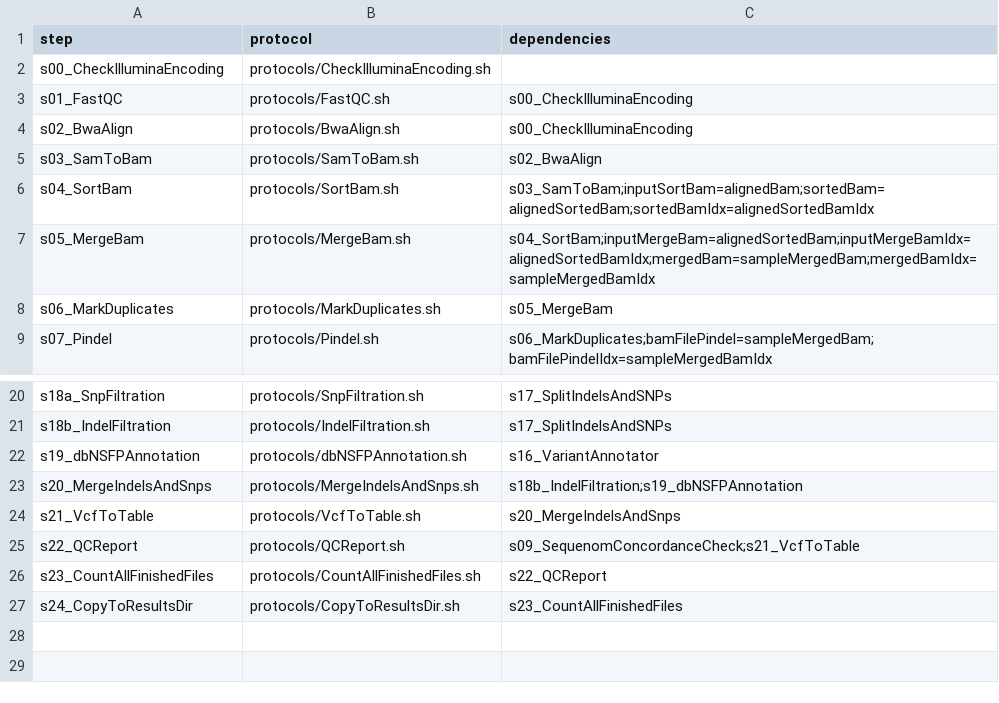
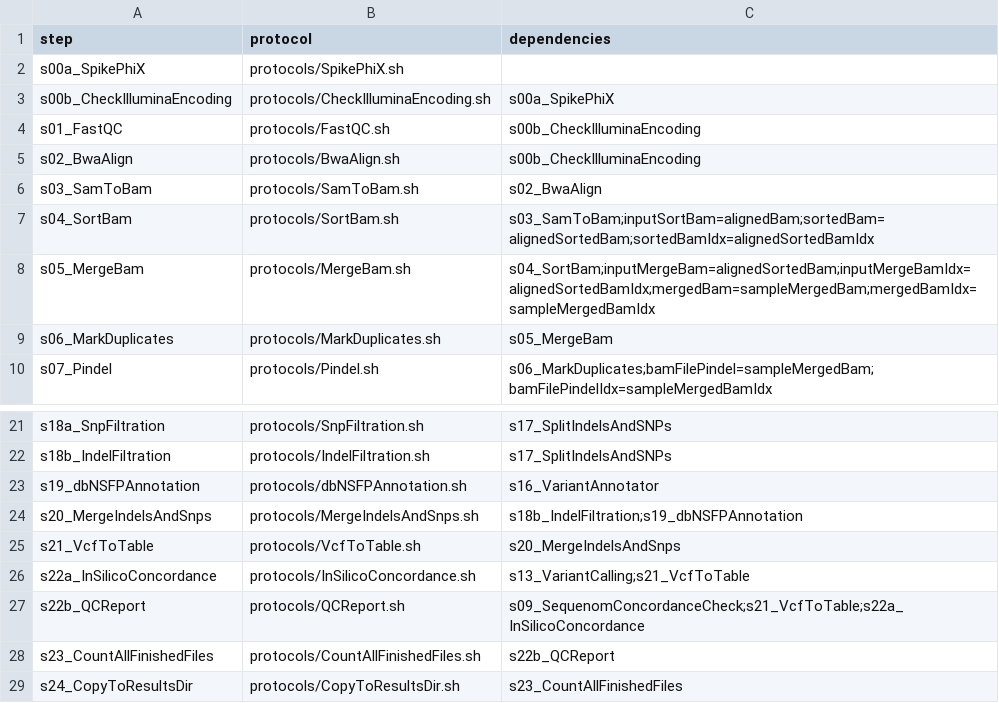
Before and after one commit to molgenis/molgenis-pipelines, a CSV file: compute5/NGS_DNA-2.1.0/workflow.csv, drawn as a sheet; only a part is shown, gaps mark what is left out.

```diff
--- a/compute5/NGS_DNA-2.1.0/workflow.csv
+++ b/compute5/NGS_DNA-2.1.0/workflow.csv
@@ -1,5 +1,6 @@
 step,protocol,dependencies
-s00_CheckIlluminaEncoding,protocols/CheckIlluminaEncoding.sh,
-s01_FastQC,protocols/FastQC.sh,s00_CheckIlluminaEncoding
-s02_BwaAlign,protocols/BwaAlign.sh,s00_CheckIlluminaEncoding
+s00a_SpikePhiX,protocols/SpikePhiX.sh,
+s00b_CheckIlluminaEncoding,protocols/CheckIlluminaEncoding.sh,s00a_SpikePhiX
+s01_FastQC,protocols/FastQC.sh,s00b_CheckIlluminaEncoding
+s02_BwaAlign,protocols/BwaAlign.sh,s00b_CheckIlluminaEncoding
 s03_SamToBam,protocols/SamToBam.sh,s02_BwaAlign
@@ -24,4 +25,5 @@ s20_MergeIndelsAndSnps,protocols/MergeIndelsAndSnps.sh,s18b_IndelFiltration;s19_
 s21_VcfToTable,protocols/VcfToTable.sh,s20_MergeIndelsAndSnps
-s22_QCReport,protocols/QCReport.sh,s09_SequenomConcordanceCheck;s21_VcfToTable
-s23_CountAllFinishedFiles,protocols/CountAllFinishedFiles.sh,s22_QCReport
+s22a_InSilicoConcordance,protocols/InSilicoConcordance.sh,s13_VariantCalling;s21_VcfToTable
+s22b_QCReport,protocols/QCReport.sh,s09_SequenomConcordanceCheck;s21_VcfToTable;s22a_InSilicoConcordance
+s23_CountAllFinishedFiles,protocols/CountAllFinishedFiles.sh,s22b_QCReport
 s24_CopyToResultsDir,protocols/CopyToResultsDir.sh,s23_CountAllFinishedFiles
```
Also changed, not shown: compute5/NGS_DNA-2.1.0/parameters.csv, 2 other files.
